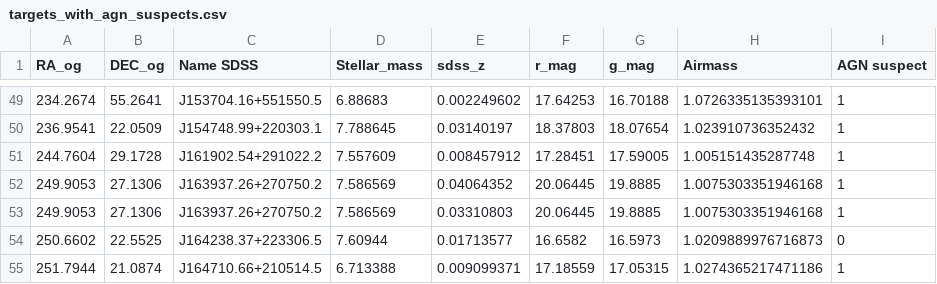
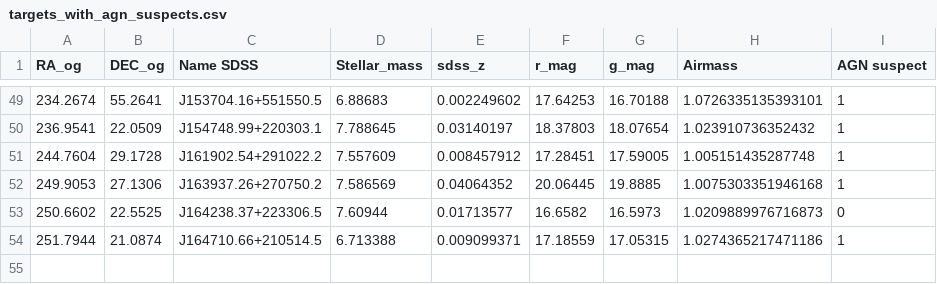
Before and after one commit to aryana-haghjoo/Gaby_assignment, a CSV file: targets_with_agn_suspects.csv, drawn as a sheet; only a part is shown, gaps mark what is left out; the diff names each change by its address in the sheet, - before the commit and + after, or states it on an @@ line.

```diff
--- a/targets_with_agn_suspects.csv
+++ b/targets_with_agn_suspects.csv
-row 53: 249.9053 | 27.1306 | J163937.26+270750.2 | 7.586569 | 0.03310803 | 20.06445 | 19.8885 | 1.0075303351946168 | 1
```
Also changed, not shown: filtered_agn_low_mass_targets.csv, targets_with_airmass.csv, 2 other files.
